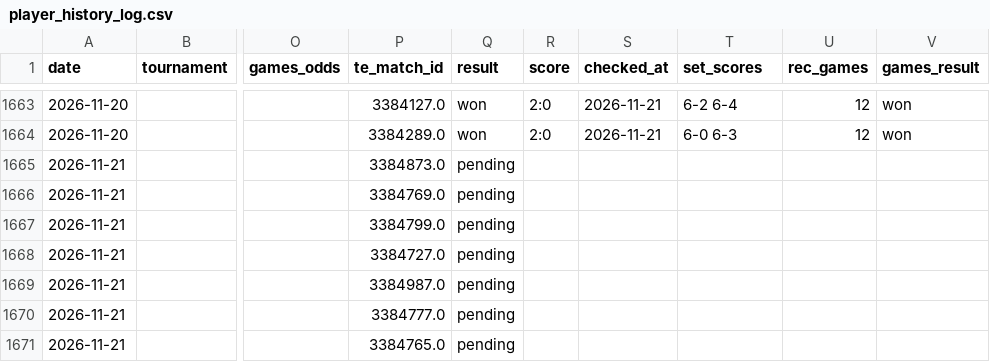
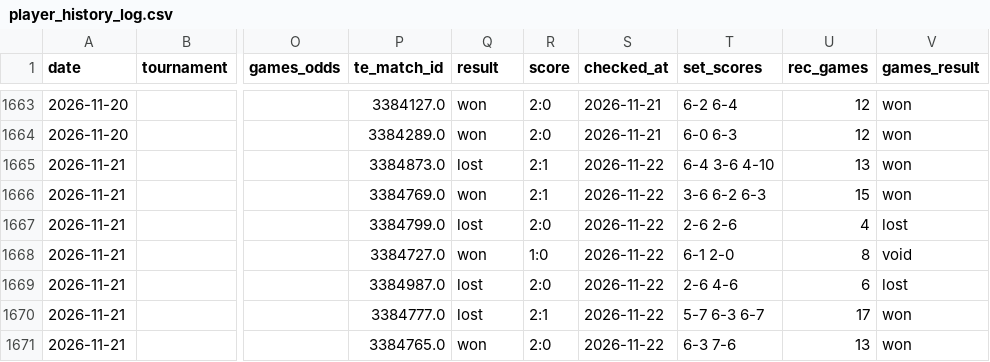
Before and after one commit to andrei0182/pariuri, a CSV file: tennis/stats/player_history_log.csv, drawn as a sheet; only a part is shown, gaps mark what is left out; the diff covers the shown part only; the diff names each change by its address in the sheet, - before the commit and + after, or states it on an @@ line.

```diff
--- a/tennis/stats/player_history_log.csv
+++ b/tennis/stats/player_history_log.csv
-Q1665 (result): pending
+Q1665 (result): lost
-R1665:R1666 (score): (empty)
+R1665:R1666 (score): 2:1
-S1665:S1671 (checked_at): (empty)
+S1665:S1671 (checked_at): 2026-11-22
-T1665 (set_scores): (empty)
+T1665 (set_scores): 6-4 3-6 4-10
-U1665 (rec_games): (empty)
+U1665 (rec_games): 13
-V1665:V1666 (games_result): (empty)
+V1665:V1666 (games_result): won
-Q1666 (result): pending
+Q1666 (result): won
-T1666 (set_scores): (empty)
+T1666 (set_scores): 3-6 6-2 6-3
-U1666 (rec_games): (empty)
+U1666 (rec_games): 15
-Q1667 (result): pending
+Q1667 (result): lost
-R1667 (score): (empty)
+R1667 (score): 2:0
-T1667 (set_scores): (empty)
+T1667 (set_scores): 2-6 2-6
-U1667 (rec_games): (empty)
+U1667 (rec_games): 4
-V1667 (games_result): (empty)
+V1667 (games_result): lost
-Q1668 (result): pending
+Q1668 (result): won
-R1668 (score): (empty)
+R1668 (score): 1:0
-T1668 (set_scores): (empty)
+T1668 (set_scores): 6-1 2-0
-U1668 (rec_games): (empty)
+U1668 (rec_games): 8
-V1668 (games_result): (empty)
+V1668 (games_result): void
-Q1669:Q1670 (result): pending
+Q1669:Q1670 (result): lost
-R1669 (score): (empty)
+R1669 (score): 2:0
-T1669 (set_scores): (empty)
+T1669 (set_scores): 2-6 4-6
-U1669 (rec_games): (empty)
+U1669 (rec_games): 6
-V1669 (games_result): (empty)
+V1669 (games_result): lost
-R1670 (score): (empty)
+R1670 (score): 2:1
-T1670 (set_scores): (empty)
+T1670 (set_scores): 5-7 6-3 6-7
-U1670 (rec_games): (empty)
+U1670 (rec_games): 17
-V1670:V1671 (games_result): (empty)
+V1670:V1671 (games_result): won
-Q1671 (result): pending
+Q1671 (result): won
-R1671 (score): (empty)
+R1671 (score): 2:0
-T1671 (set_scores): (empty)
+T1671 (set_scores): 6-3 7-6
-U1671 (rec_games): (empty)
+U1671 (rec_games): 13
```
Also changed, not shown: 3 added rows and 75 edited cells elsewhere in this file, tennis/stats/market_value_log.csv, tennis/stats/model90_log.csv, 5 other files.
